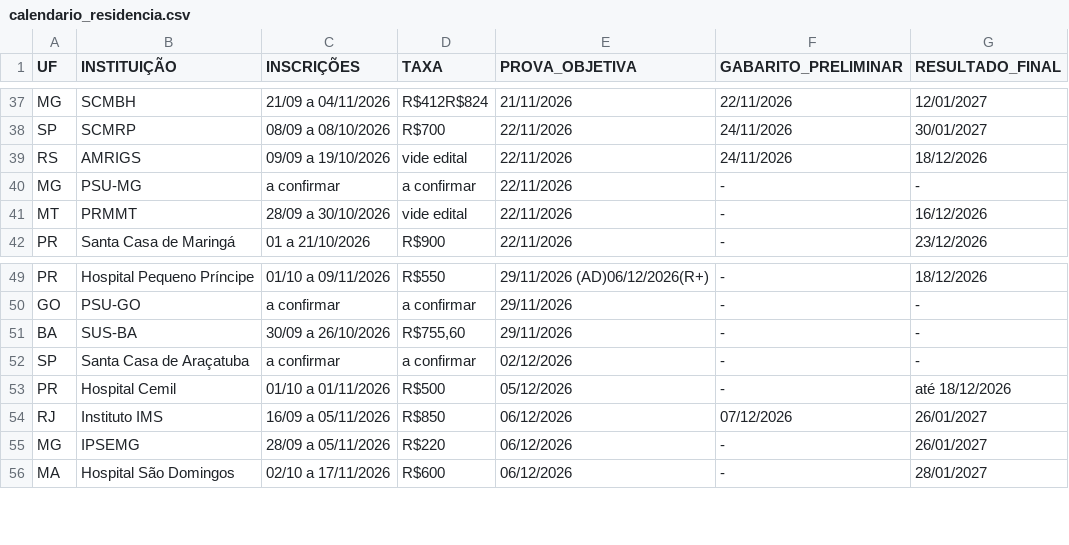
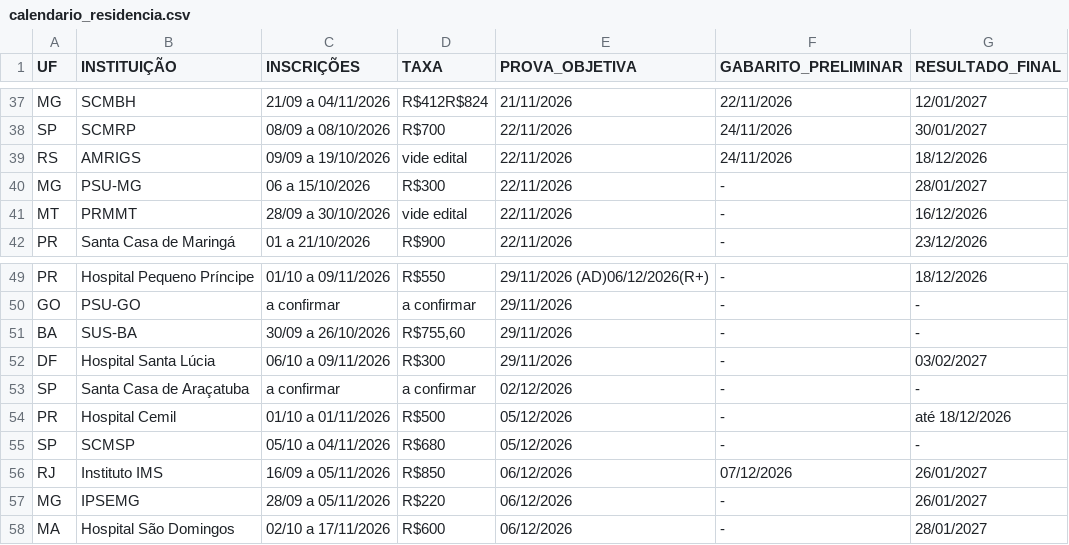
Before and after one commit to cadeteafya/calendario-provas, a CSV file: data/calendario_residencia.csv, drawn as a sheet; only a part is shown, gaps mark what is left out.

```diff
--- a/data/calendario_residencia.csv
+++ b/data/calendario_residencia.csv
@@ -39,3 +39,3 @@ SP,SCMRP,08/09 a 08/10/2026,R$700,22/11/2026,24/11/2026,30/01/2027
 RS,AMRIGS,09/09 a 19/10/2026,vide edital,22/11/2026,24/11/2026,18/12/2026
-MG,PSU-MG,a confirmar,a confirmar,22/11/2026,-,-
+MG,PSU-MG,06 a 15/10/2026,R$300,22/11/2026,-,28/01/2027
 MT,PRMMT,28/09 a 30/10/2026,vide edital,22/11/2026,-,16/12/2026
@@ -51,4 +51,6 @@ GO,PSU-GO,a confirmar,a confirmar,29/11/2026,-,-
 BA,SUS-BA,30/09 a 26/10/2026,"R$755,60",29/11/2026,-,-
+DF,Hospital Santa Lúcia,06/10 a 09/11/2026,R$300,29/11/2026,-,03/02/2027
 SP,Santa Casa de Araçatuba,a confirmar,a confirmar,02/12/2026,-,-
 PR,Hospital Cemil,01/10 a 01/11/2026,R$500,05/12/2026,-,até 18/12/2026
+SP,SCMSP,05/10 a 04/11/2026,R$680,05/12/2026,-,-
 RJ,Instituto IMS,16/09 a 05/11/2026,R$850,06/12/2026,07/12/2026,26/01/2027
```
Also changed, not shown: 2 other files.
